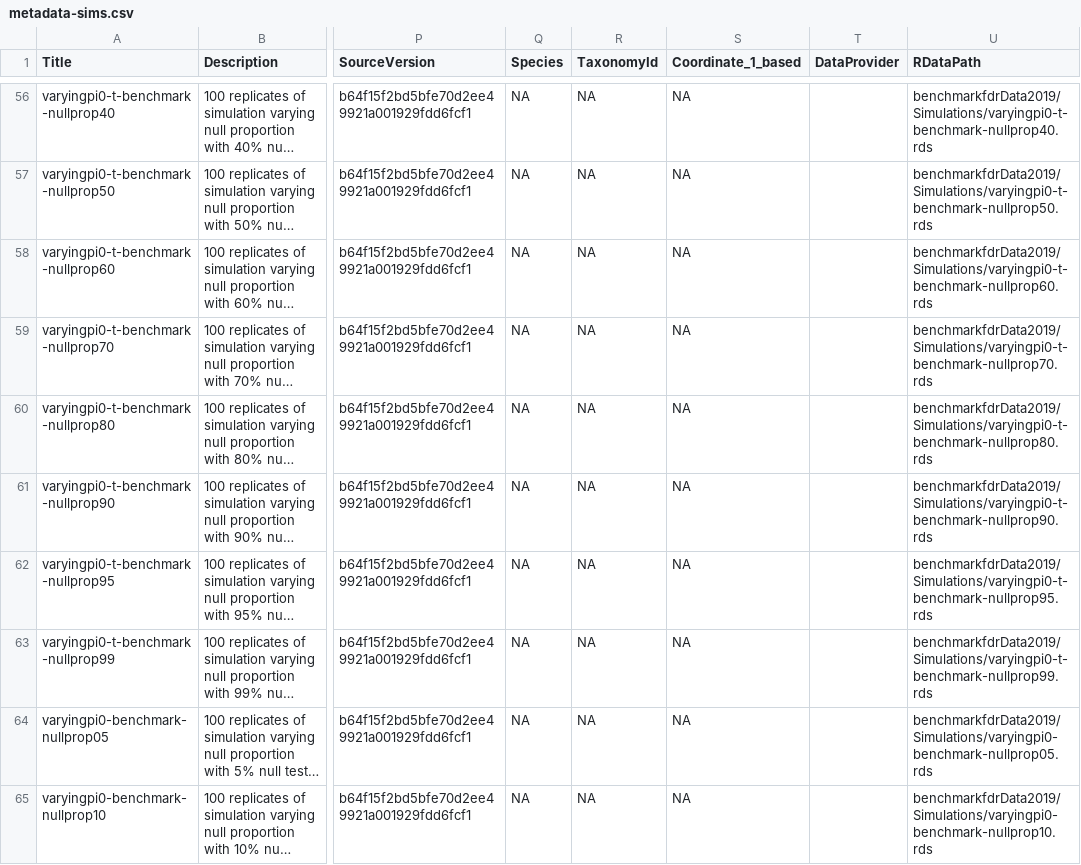
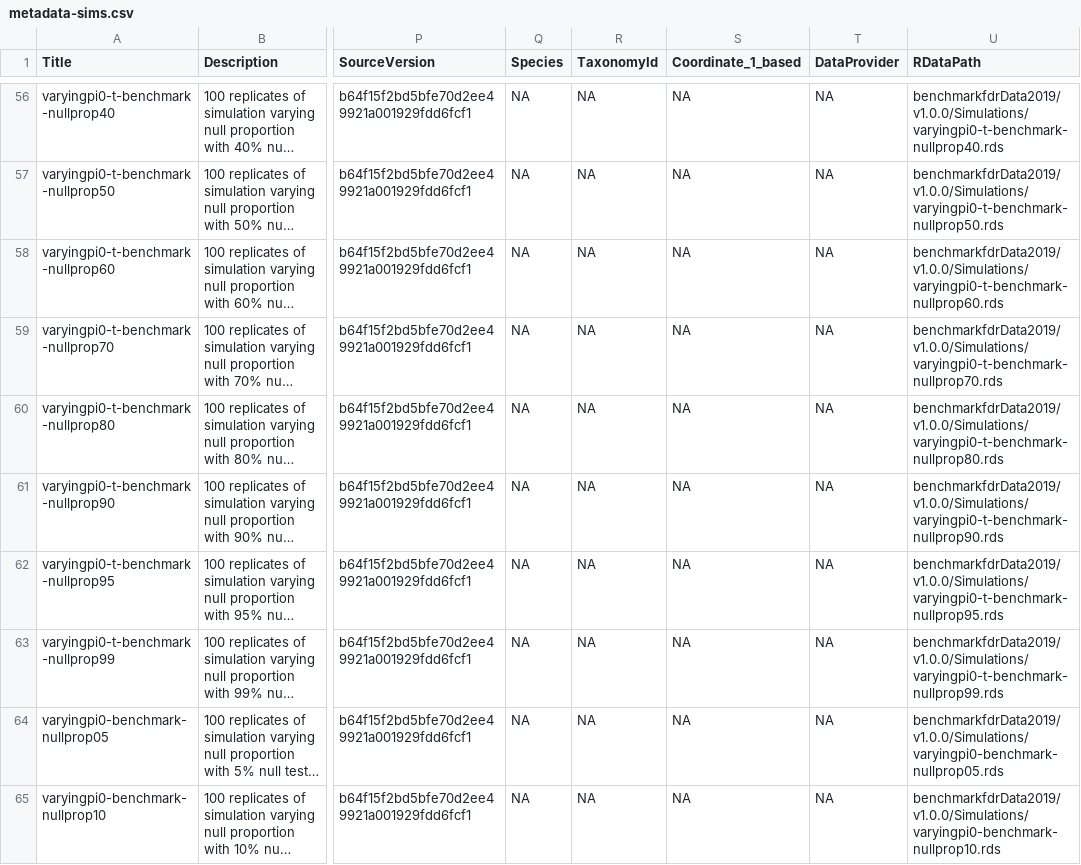
Before and after one commit to stephaniehicks/benchmarkfdrData2019, a CSV file: inst/extdata/metadata-sims.csv, drawn as a sheet; only a part is shown, gaps mark what is left out; long unchanged cells end in …; the diff covers the shown part only; the diff names each change by its address in the sheet, - before the commit and + after, or states it on an @@ line.

```diff
--- a/inst/extdata/metadata-sims.csv
+++ b/inst/extdata/metadata-sims.csv
-T56:T65 (DataProvider): (empty)
+T56:T65 (DataProvider): NA
-U56 (RDataPath): benchmarkfdrData2019/Simulations/varyingpi0-t-benchmark-nullprop40.rds
+U56 (RDataPath): benchmarkfdrData2019/v1.0.0/Simulations/varyingpi0-t-benchmark-nullprop40.rds
-U57 (RDataPath): benchmarkfdrData2019/Simulations/varyingpi0-t-benchmark-nullprop50.rds
+U57 (RDataPath): benchmarkfdrData2019/v1.0.0/Simulations/varyingpi0-t-benchmark-nullprop50.rds
-U58 (RDataPath): benchmarkfdrData2019/Simulations/varyingpi0-t-benchmark-nullprop60.rds
+U58 (RDataPath): benchmarkfdrData2019/v1.0.0/Simulations/varyingpi0-t-benchmark-nullprop60.rds
-U59 (RDataPath): benchmarkfdrData2019/Simulations/varyingpi0-t-benchmark-nullprop70.rds
+U59 (RDataPath): benchmarkfdrData2019/v1.0.0/Simulations/varyingpi0-t-benchmark-nullprop70.rds
-U60 (RDataPath): benchmarkfdrData2019/Simulations/varyingpi0-t-benchmark-nullprop80.rds
+U60 (RDataPath): benchmarkfdrData2019/v1.0.0/Simulations/varyingpi0-t-benchmark-nullprop80.rds
-U61 (RDataPath): benchmarkfdrData2019/Simulations/varyingpi0-t-benchmark-nullprop90.rds
+U61 (RDataPath): benchmarkfdrData2019/v1.0.0/Simulations/varyingpi0-t-benchmark-nullprop90.rds
-U62 (RDataPath): benchmarkfdrData2019/Simulations/varyingpi0-t-benchmark-nullprop95.rds
+U62 (RDataPath): benchmarkfdrData2019/v1.0.0/Simulations/varyingpi0-t-benchmark-nullprop95.rds
-U63 (RDataPath): benchmarkfdrData2019/Simulations/varyingpi0-t-benchmark-nullprop99.rds
+U63 (RDataPath): benchmarkfdrData2019/v1.0.0/Simulations/varyingpi0-t-benchmark-nullprop99.rds
-U64 (RDataPath): benchmarkfdrData2019/Simulations/varyingpi0-benchmark-nullprop05.rds
+U64 (RDataPath): benchmarkfdrData2019/v1.0.0/Simulations/varyingpi0-benchmark-nullprop05.rds
-U65 (RDataPath): benchmarkfdrData2019/Simulations/varyingpi0-benchmark-nullprop10.rds
+U65 (RDataPath): benchmarkfdrData2019/v1.0.0/Simulations/varyingpi0-benchmark-nullprop10.rds
```
Also changed, not shown: 128 edited cells elsewhere in this file, inst/extdata/metadata-casestudies.csv, inst/extdata/metadata.csv, 3 other files.
